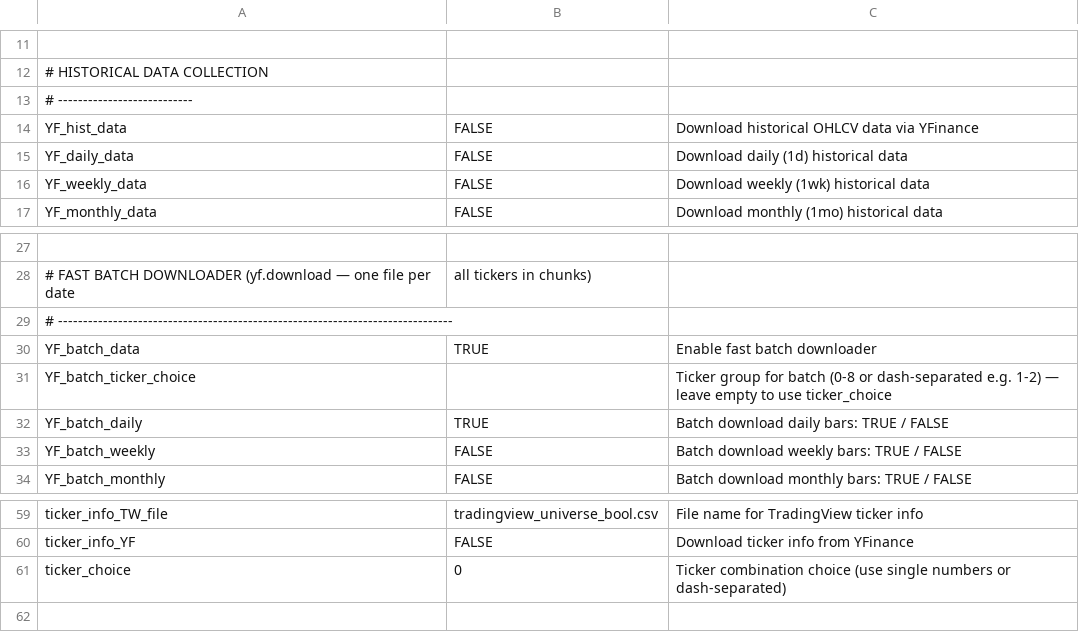
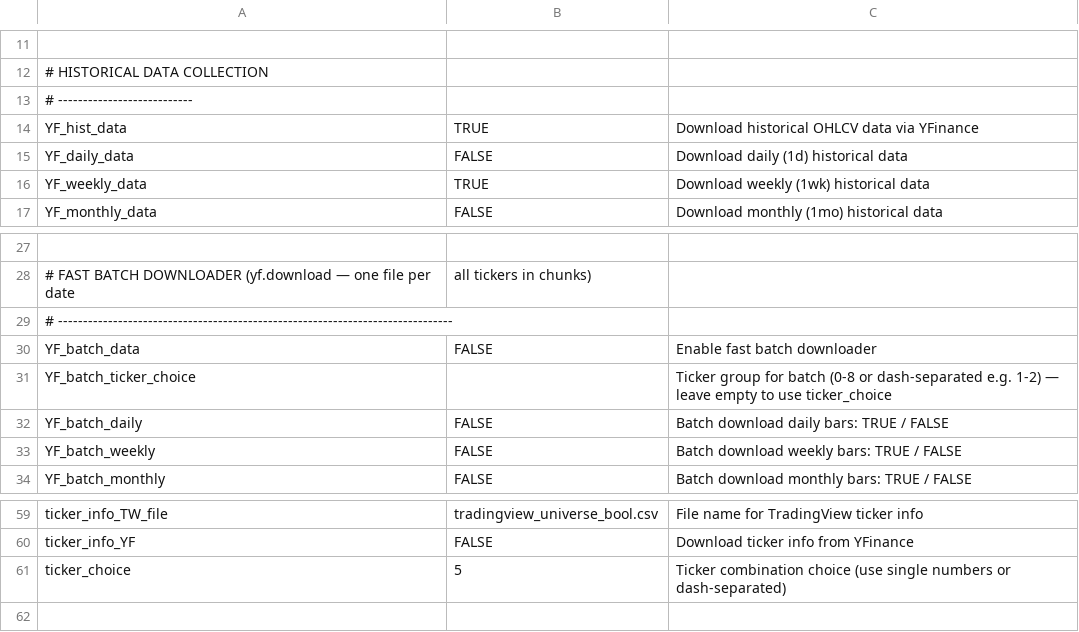
Before and after one commit to simsisim/downloadData_v1, a CSV file: user_input/user_data.csv, drawn as a sheet; only a part is shown, gaps mark what is left out; the diff names each change by its address in the sheet, - before the commit and + after, or states it on an @@ line.

```diff
--- a/user_input/user_data.csv
+++ b/user_input/user_data.csv
-B14: FALSE
+B14: TRUE
-B16: FALSE
+B16: TRUE
-B30: TRUE
+B30: FALSE
-B32: TRUE
+B32: FALSE
-B61: 0
+B61: 5
```
Also changed, not shown: 3 other files.
